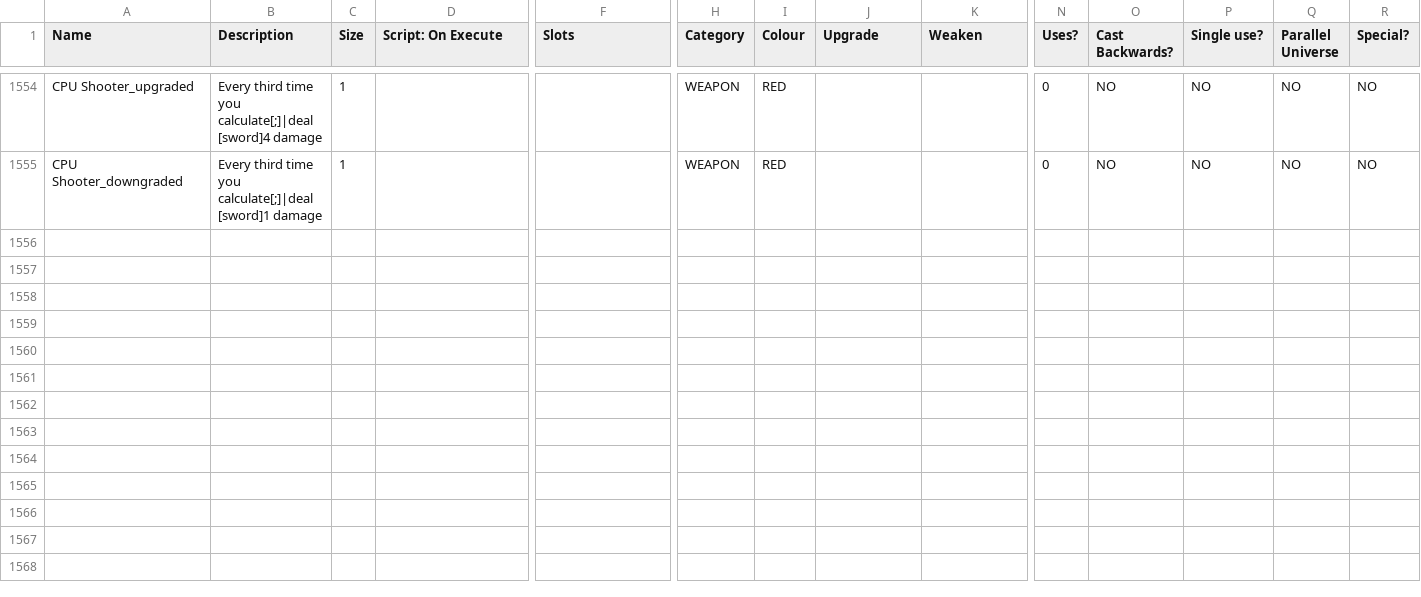
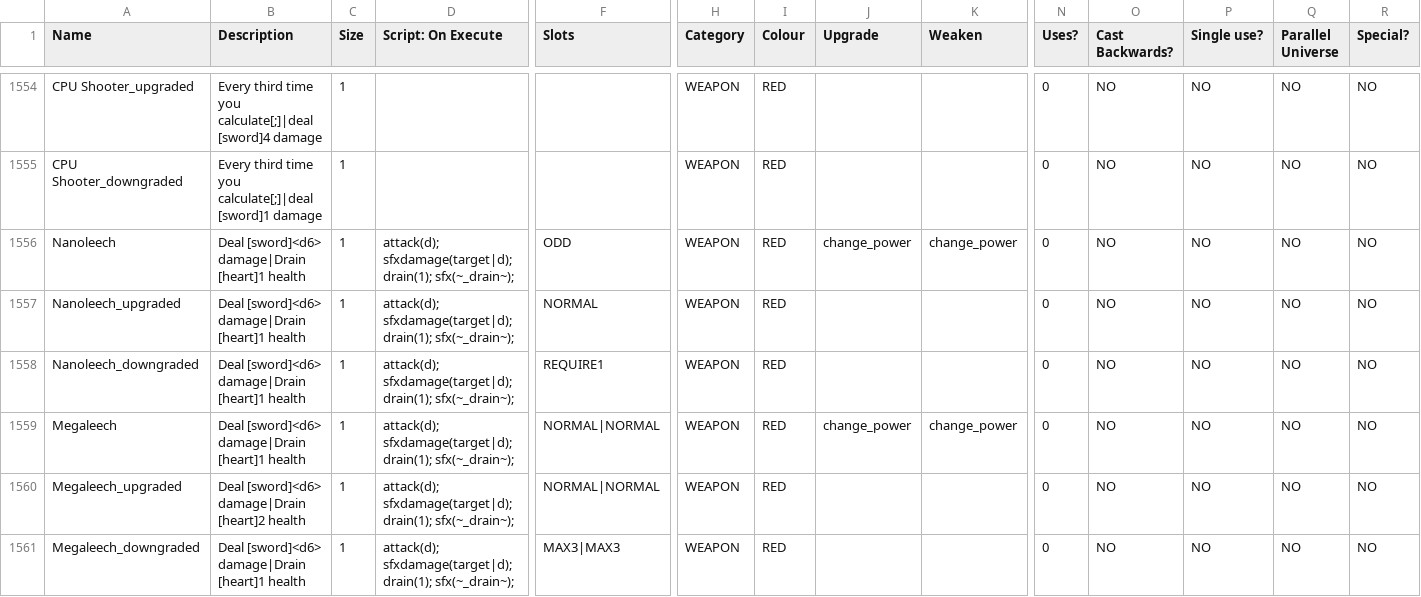
Before and after one commit to JuniorUdale/MoreFluff, a CSV file: _append/data/text/equipment.csv, drawn as a sheet; only a part is shown, gaps mark what is left out; rows hold the shown columns only; the diff names each change by its address in the sheet, - before the commit and + after, or states it on an @@ line.

Commit message:
drain path for witch?

```diff
--- a/_append/data/text/equipment.csv
+++ b/_append/data/text/equipment.csv
+row 1556: Nanoleech | Deal [sword]<d6> damage|Drain [heart]1 health | 1 | attack(d); sfxdamage(target|d); drain(1); sfx(~_drain~); | ODD | WEAPON | RED | change_power | change_power | 0 | NO | NO | NO | NO
+row 1557: Nanoleech_upgraded | Deal [sword]<d6> damage|Drain [heart]1 health | 1 | attack(d); sfxdamage(target|d); drain(1); sfx(~_drain~); | NORMAL | WEAPON | RED |  |  | 0 | NO | NO | NO | NO
+row 1558: Nanoleech_downgraded | Deal [sword]<d6> damage|Drain [heart]1 health | 1 | attack(d); sfxdamage(target|d); drain(1); sfx(~_drain~); | REQUIRE1 | WEAPON | RED |  |  | 0 | NO | NO | NO | NO
+row 1559: Megaleech | Deal [sword]<d6> damage|Drain [heart]1 health | 1 | attack(d); sfxdamage(target|d); drain(1); sfx(~_drain~); | NORMAL|NORMAL | WEAPON | RED | change_power | change_power | 0 | NO | NO | NO | NO
+row 1560: Megaleech_upgraded | Deal [sword]<d6> damage|Drain [heart]2 health | 1 | attack(d); sfxdamage(target|d); drain(1); sfx(~_drain~); | NORMAL|NORMAL | WEAPON | RED |  |  | 0 | NO | NO | NO | NO
+row 1561: Megaleech_downgraded | Deal [sword]<d6> damage|Drain [heart]1 health | 1 | attack(d); sfxdamage(target|d); drain(1); sfx(~_drain~); | MAX3|MAX3 | WEAPON | RED |  |  | 0 | NO | NO | NO | NO
```
